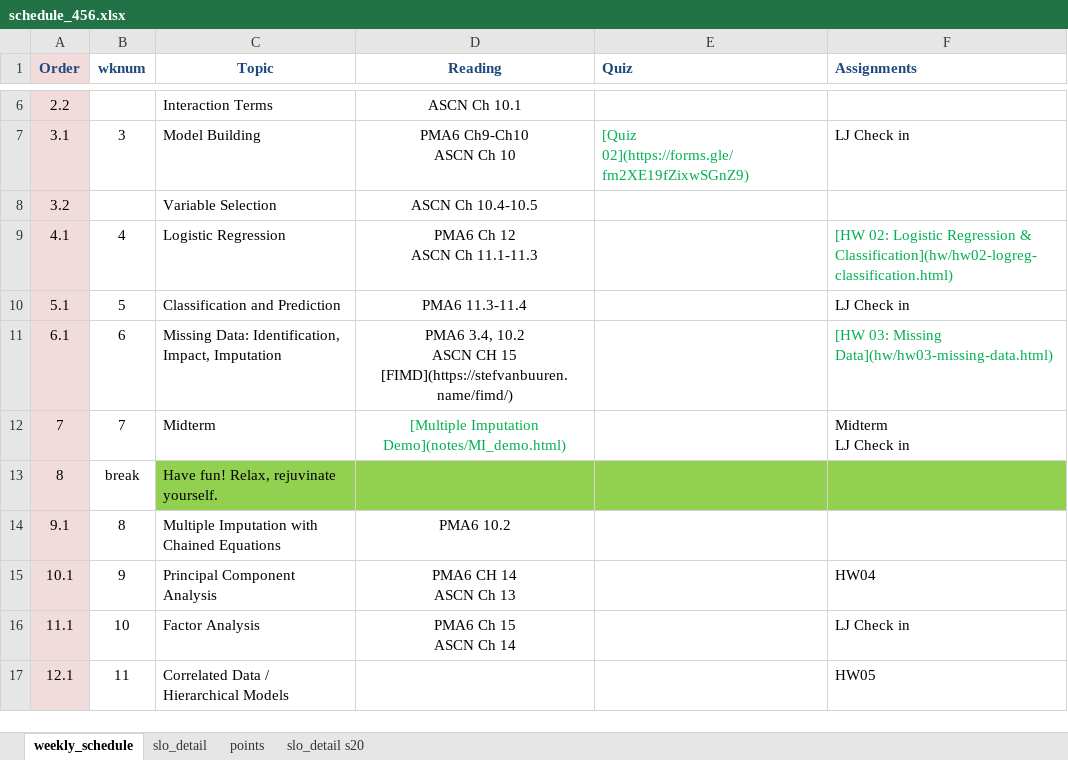
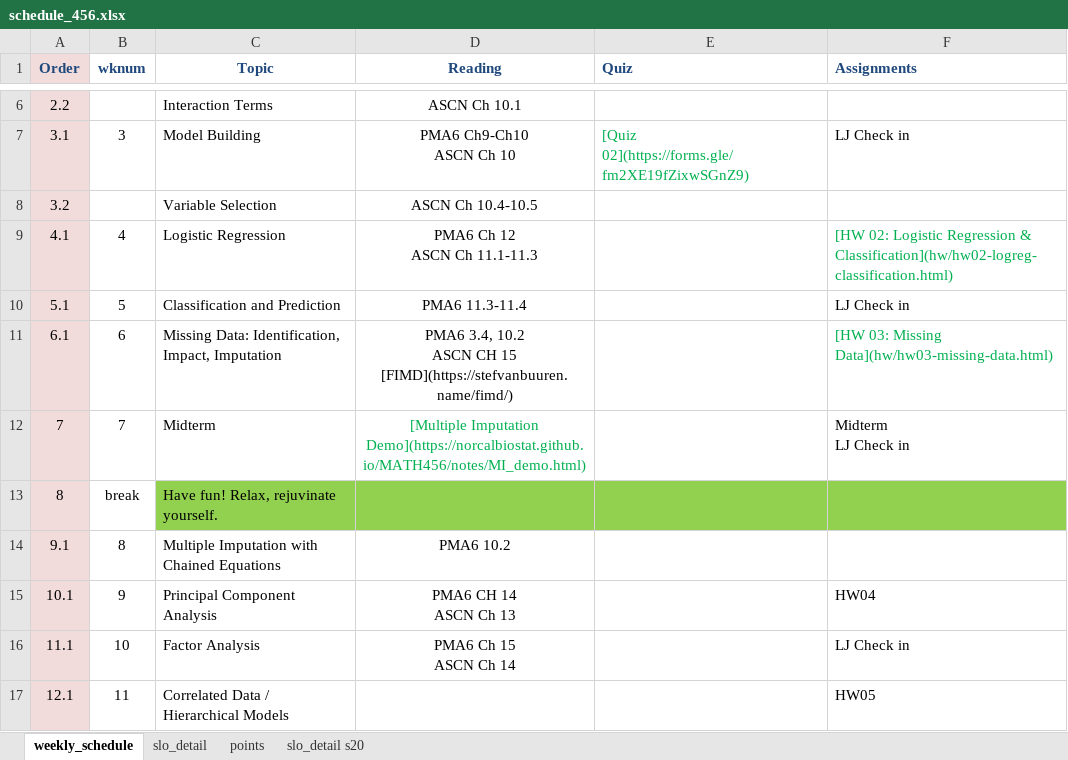
Before and after one commit to norcalbiostat/MATH456, an Excel workbook: schedule_456.xlsx, sheet weekly_schedule, drawn as a sheet; only a part is shown, gaps mark what is left out; values as stored, in another font and other column widths than the file's, no borders; the diff names each change by its address in the sheet, - before the commit and + after, or states it on an @@ line.

```diff
--- a/schedule_456.xlsx (sheet weekly_schedule)
+++ b/schedule_456.xlsx (sheet weekly_schedule)
-D12 (Reading): [Multiple Imputation Demo](notes/MI_demo.html)
+D12 (Reading): [Multiple Imputation Demo](https://norcalbiostat.github.io/MATH456/notes/MI_demo.html)
```
Also changed, not shown: 1 other file.
